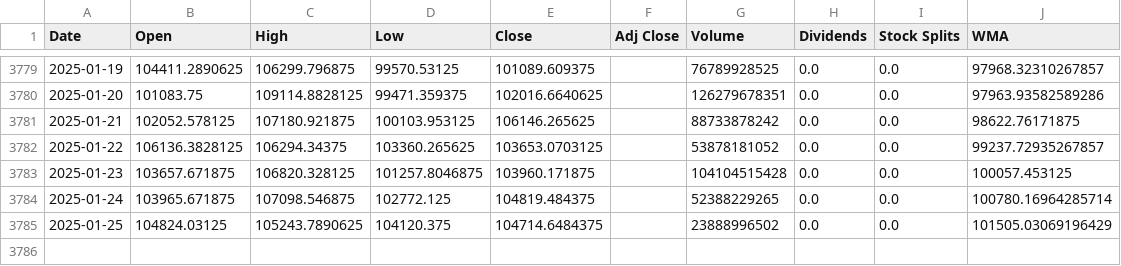
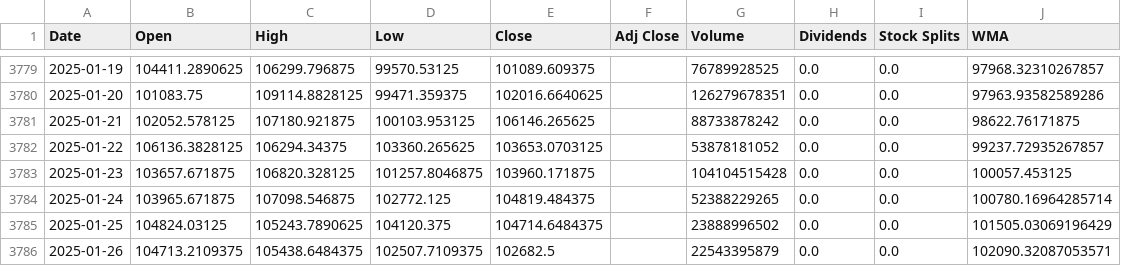
Before and after one commit to LeoRodaelli/investAI, a CSV file: BTC-USD.csv, drawn as a sheet; only a part is shown, gaps mark what is left out; the diff names each change by its address in the sheet, - before the commit and + after, or states it on an @@ line.

```diff
--- a/BTC-USD.csv
+++ b/BTC-USD.csv
+row 3786: 2025-01-26 | 104713.2109375 | 105438.6484375 | 102507.7109375 | 102682.5 |  | 22543395879 | 0.0 | 0.0 | 102090.32087053571
```
Also changed, not shown: BHIA3.SA.csv, GOGL34.SA.csv, 8 other files.
